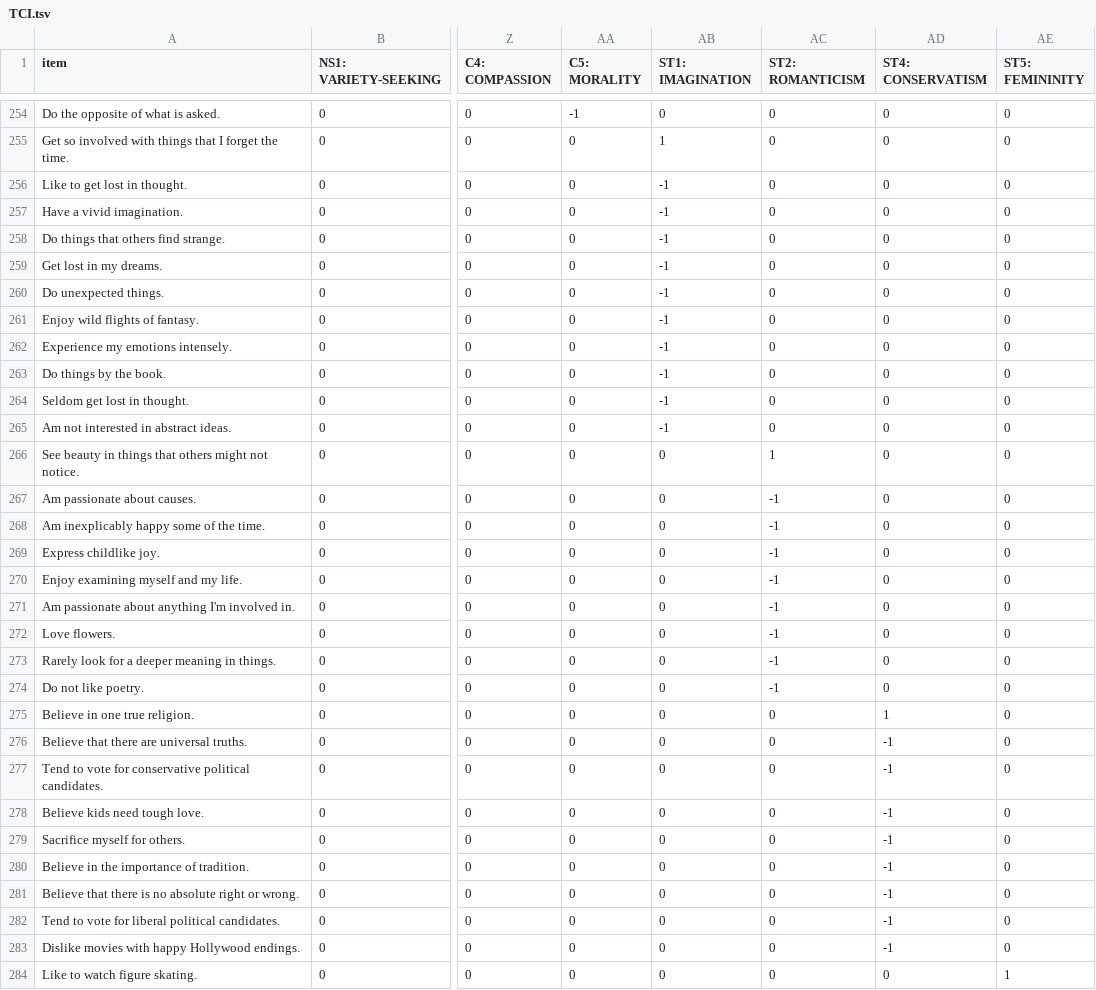
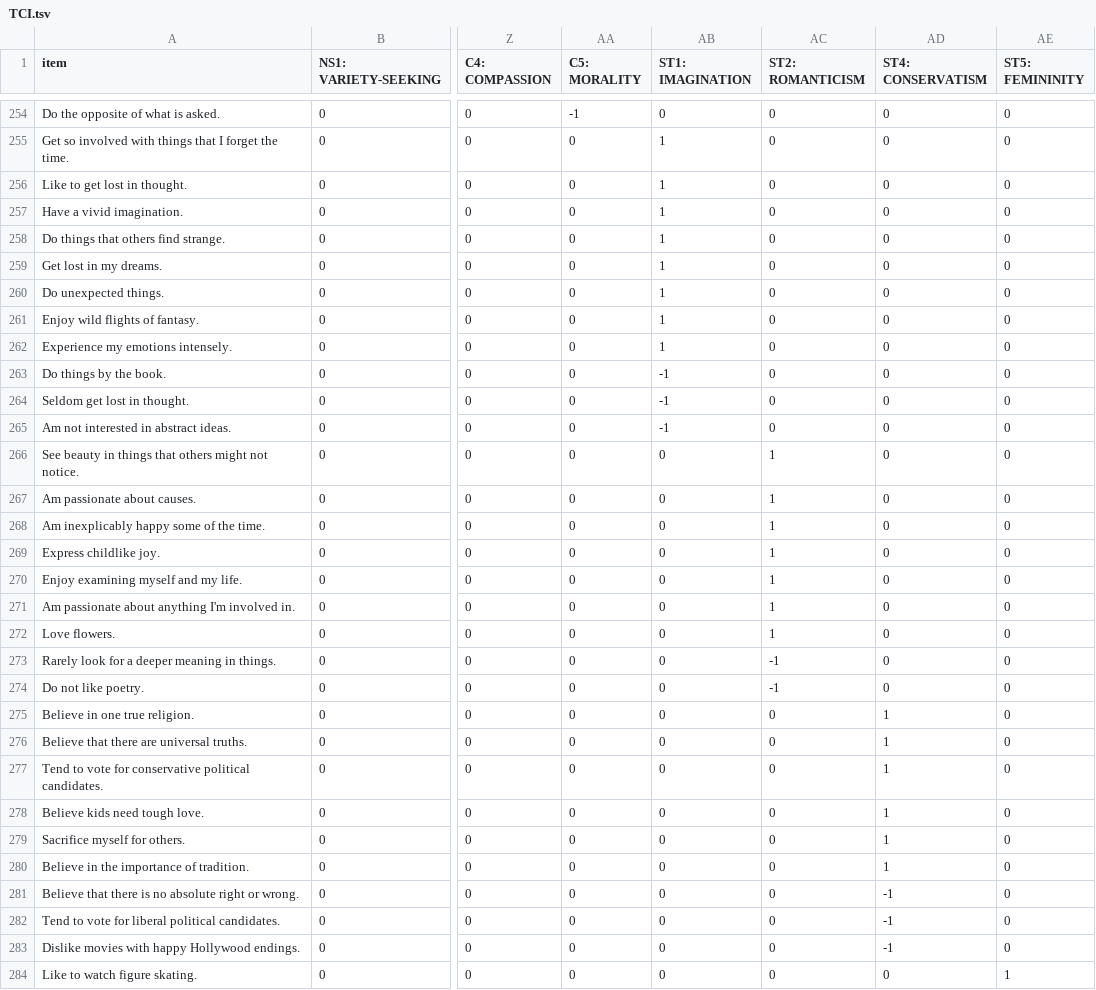
Before and after one commit to tyarkoni/IPIP-scoring, a TSV file: keys/TCI.tsv, drawn as a sheet; only a part is shown, gaps mark what is left out; the diff covers the shown part only; the diff names each change by its address in the sheet, - before the commit and + after, or states it on an @@ line.

```diff
--- a/keys/TCI.tsv
+++ b/keys/TCI.tsv
-AB256:AB262 (ST1: IMAGINATION): -1
+AB256:AB262 (ST1: IMAGINATION): 1
-AC267:AC272 (ST2: ROMANTICISM): -1
+AC267:AC272 (ST2: ROMANTICISM): 1
-AD276:AD280 (ST4: CONSERVATISM): -1
+AD276:AD280 (ST4: CONSERVATISM): 1
```
Also changed, not shown: 114 edited cells elsewhere in this file, keys/AB5C.tsv, keys/HPI.tsv, 21 other files.
